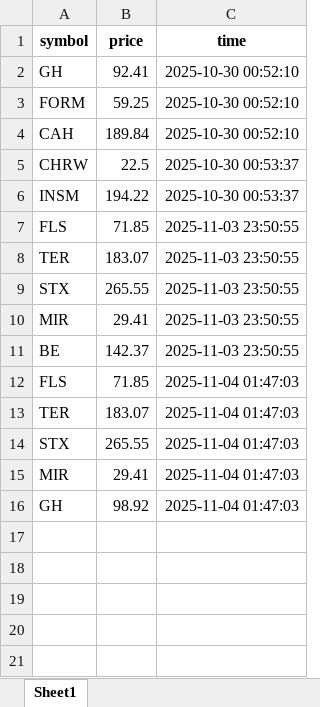
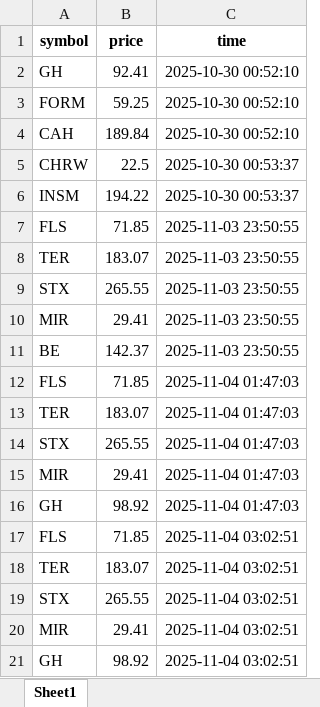
Before and after one commit to fer-vasco/Repo_programado, an Excel workbook: precios-2.xlsx, sheet Sheet1, drawn as a sheet; values as stored, in another font and other column widths than the file's, no borders; the diff names each change by its address in the sheet, - before the commit and + after, or states it on an @@ line.

```diff
--- a/precios-2.xlsx (sheet Sheet1)
+++ b/precios-2.xlsx (sheet Sheet1)
+row 17: FLS | 71.85 | 2025-11-04 03:02:51
+row 18: TER | 183.07 | 2025-11-04 03:02:51
+row 19: STX | 265.55 | 2025-11-04 03:02:51
+row 20: MIR | 29.41 | 2025-11-04 03:02:51
+row 21: GH | 98.92 | 2025-11-04 03:02:51
```
